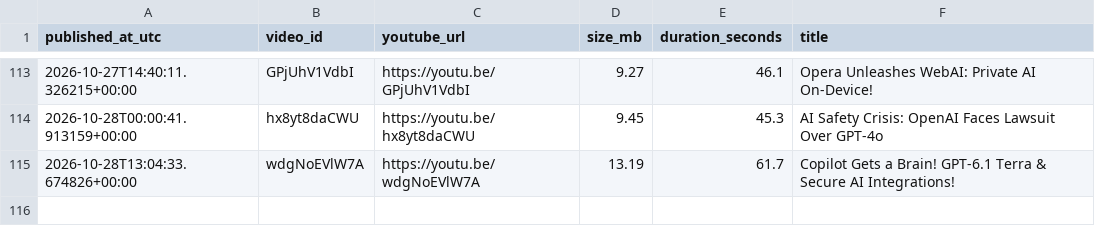
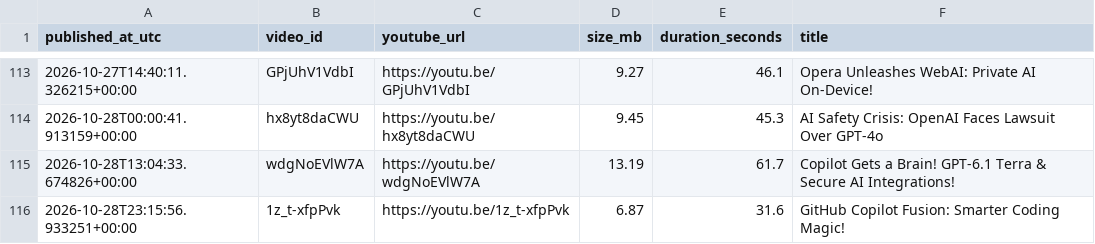
Before and after one commit to BharatMahajan/AI_YT_Shorts, a CSV file: state/upload_log.csv, drawn as a sheet; only a part is shown, gaps mark what is left out.

Commit message:
chore: update history + upload log [skip ci]

```diff
--- a/state/upload_log.csv
+++ b/state/upload_log.csv
@@ -115 +115,2 @@ published_at_utc,video_id,youtube_url,size_mb,duration_seconds,title
 2026-10-28T13:04:33.674826+00:00,wdgNoEVlW7A,https://youtu.be/wdgNoEVlW7A,13.19,61.7,"Copilot Gets a Brain! GPT-6.1 Terra & Secure AI Integrations!"
+2026-10-28T23:15:56.933251+00:00,1z_t-xfpPvk,https://youtu.be/1z_t-xfpPvk,6.87,31.6,"GitHub Copilot Fusion: Smarter Coding Magic!"
```
Also changed, not shown: 1 other file.
